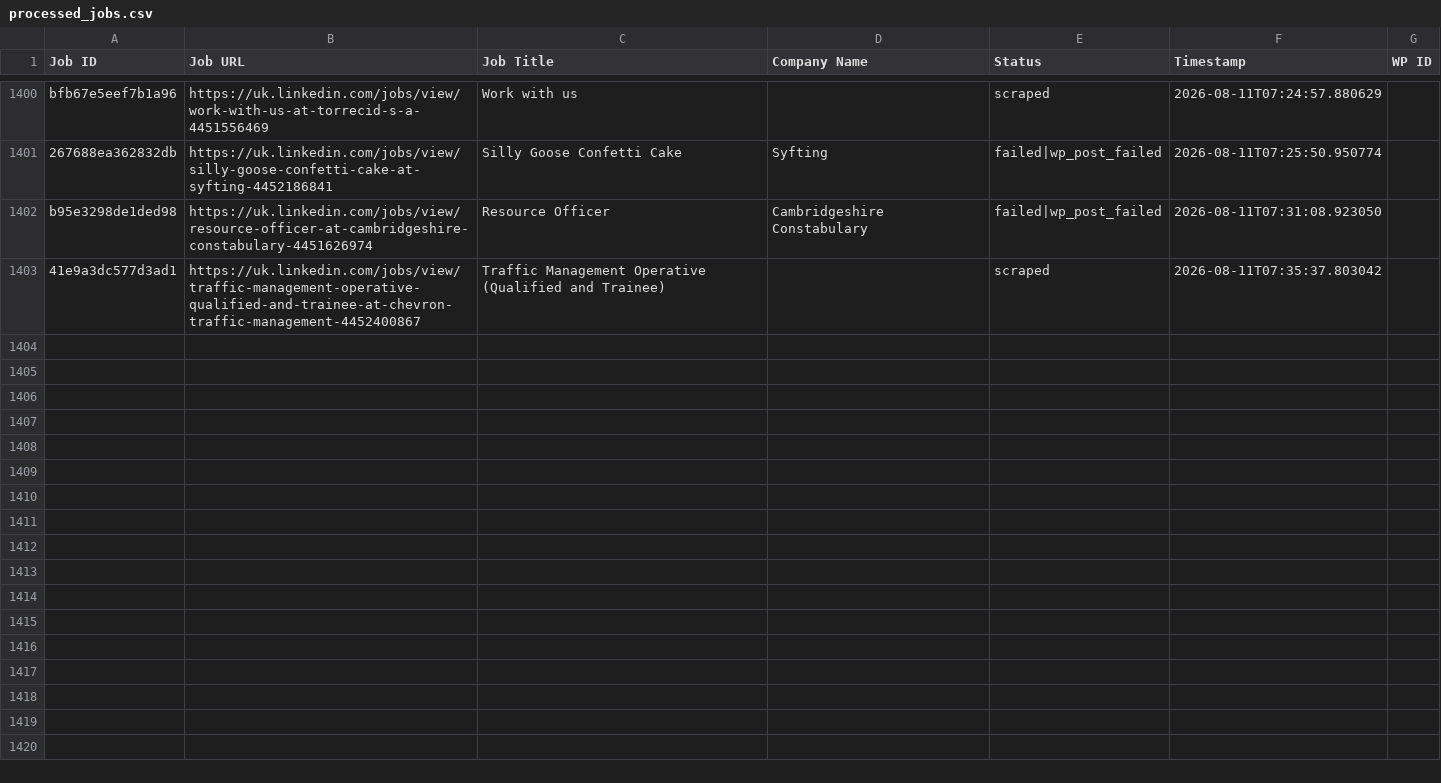
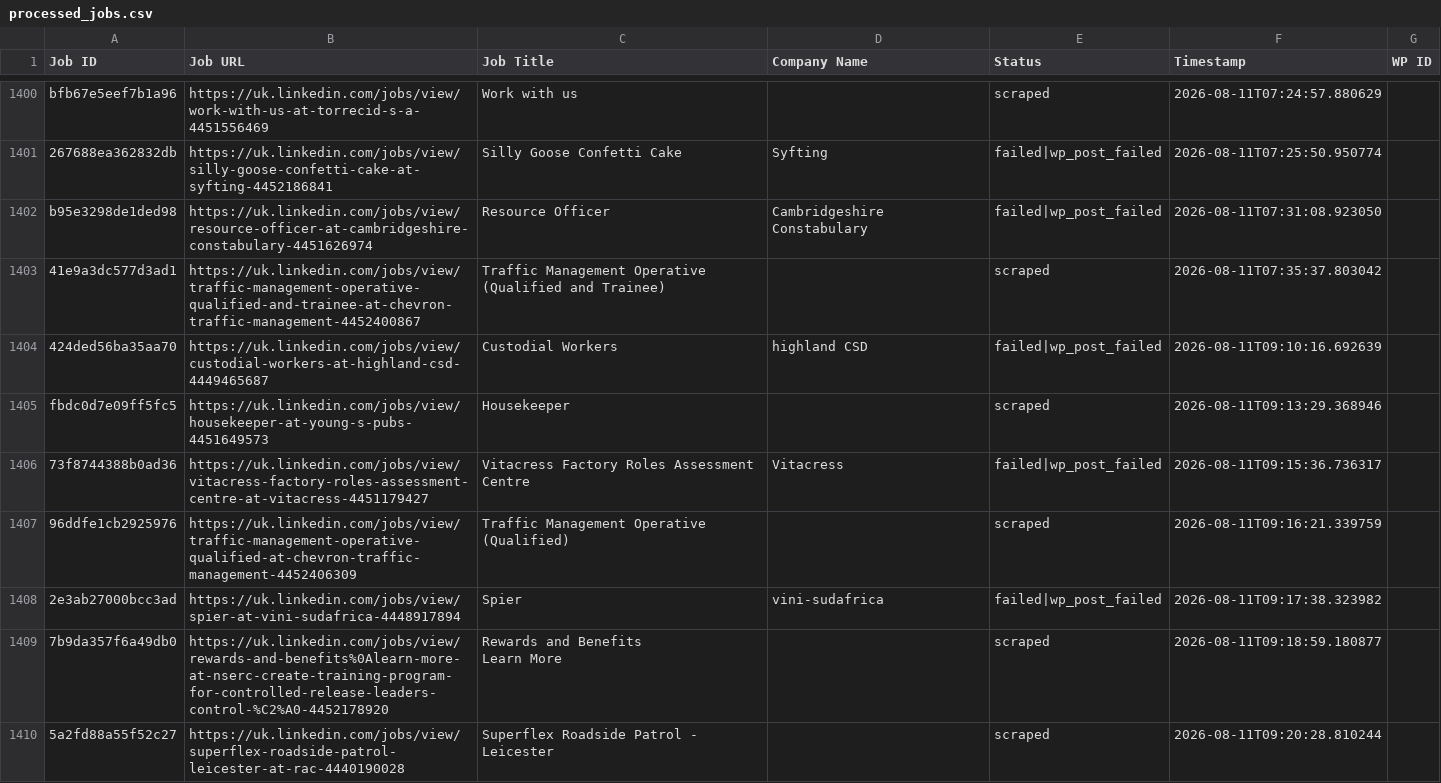
Before and after one commit to vindoky/gb, a CSV file: processed_jobs.csv, drawn as a sheet; only a part is shown, gaps mark what is left out.

```diff
--- a/processed_jobs.csv
+++ b/processed_jobs.csv
@@ -1412 +1412,9 @@ b95e3298de1ded98,https://uk.linkedin.com/jobs/view/resource-officer-at-cambridge
 41e9a3dc577d3ad1,https://uk.linkedin.com/jobs/view/traffic-management-operative-qualified-and-trainee-at-chevron-traffic-management-4452400867,Traffic Management Operative (Qualified and Trainee),,scraped,2026-08-11T07:35:37.803042,
+424ded56ba35aa70,https://uk.linkedin.com/jobs/view/custodial-workers-at-highland-csd-4449465687,Custodial Workers,highland CSD,failed|wp_post_failed,2026-08-11T09:10:16.692639,
+fbdc0d7e09ff5fc5,https://uk.linkedin.com/jobs/view/housekeeper-at-young-s-pubs-4451649573,Housekeeper,,scraped,2026-08-11T09:13:29.368946,
+73f8744388b0ad36,https://uk.linkedin.com/jobs/view/vitacress-factory-roles-assessment-centre-at-vitacress-4451179427,Vitacress Factory Roles Assessment Centre,Vitacress,failed|wp_post_failed,2026-08-11T09:15:36.736317,
+96ddfe1cb2925976,https://uk.linkedin.com/jobs/view/traffic-management-operative-qualified-at-chevron-traffic-management-4452406309,Traffic Management Operative (Qualified),,scraped,2026-08-11T09:16:21.339759,
+2e3ab27000bcc3ad,https://uk.linkedin.com/jobs/view/spier-at-vini-sudafrica-4448917894,Spier,vini-sudafrica,failed|wp_post_failed,2026-08-11T09:17:38.323982,
+7b9da357f6a49db0,https://uk.linkedin.com/jobs/view/rewards-and-benefits%0Alearn-more-at-nserc-create-training-program-for-controlled-release-leaders-control-%C2%A0-4452178920,"Rewards and Benefits
+Learn More",,scraped,2026-08-11T09:18:59.180877,
+5a2fd88a55f52c27,https://uk.linkedin.com/jobs/view/superflex-roadside-patrol-leicester-at-rac-4440190028,Superflex Roadside Patrol - Leicester,,scraped,2026-08-11T09:20:28.810244,
```
